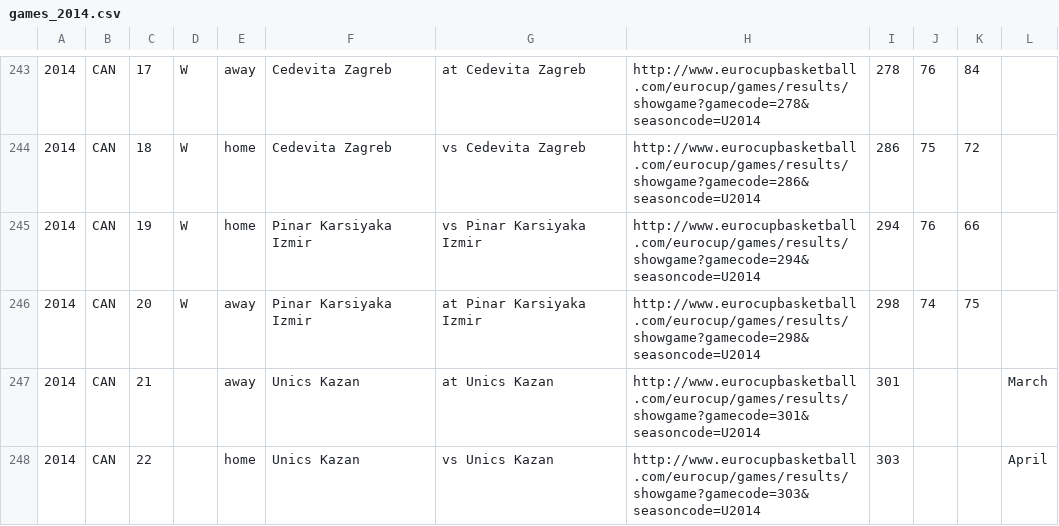
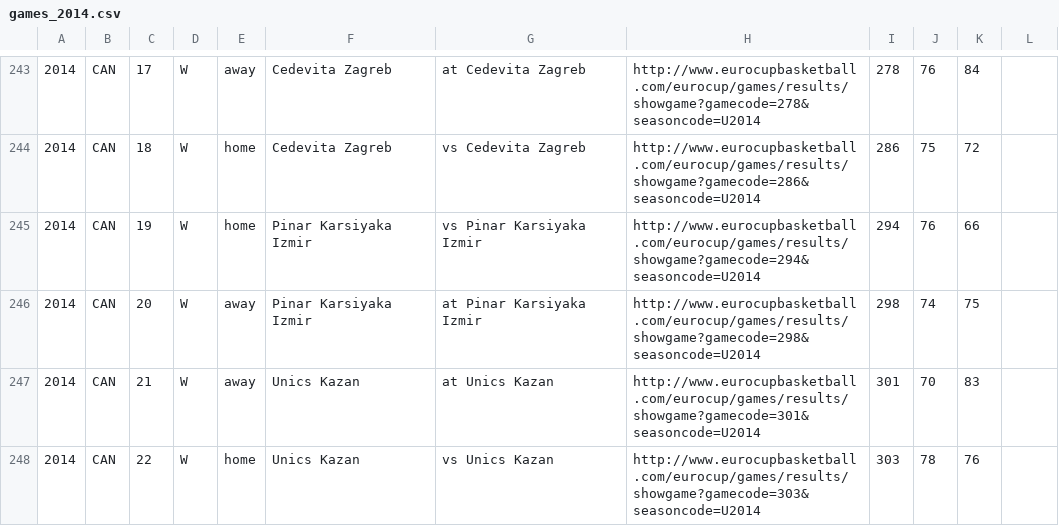
Before and after one commit to octonion/basketball, a CSV file: eurocup/csv/games_2014.csv, drawn as a sheet; only a part is shown, gaps mark what is left out; the diff covers the shown part only.

```diff
--- a/eurocup/csv/games_2014.csv
+++ b/eurocup/csv/games_2014.csv
@@ -246,3 +246,3 @@
 2014,CAN,20,W,away,Pinar Karsiyaka Izmir,at Pinar Karsiyaka Izmir,http://www.eurocupbasketball.com/eurocup/games/results/showgame?gamecode=298&seasoncode=U2014,298,74,75,
-2014,CAN,21,"",away,Unics Kazan,at Unics Kazan,http://www.eurocupbasketball.com/eurocup/games/results/showgame?gamecode=301&seasoncode=U2014,301,,,March
-2014,CAN,22,"",home,Unics Kazan,vs Unics Kazan,http://www.eurocupbasketball.com/eurocup/games/results/showgame?gamecode=303&seasoncode=U2014,303,,,April
+2014,CAN,21,W,away,Unics Kazan,at Unics Kazan,http://www.eurocupbasketball.com/eurocup/games/results/showgame?gamecode=301&seasoncode=U2014,301,70,83,
+2014,CAN,22,W,home,Unics Kazan,vs Unics Kazan,http://www.eurocupbasketball.com/eurocup/games/results/showgame?gamecode=303&seasoncode=U2014,303,78,76,
```
Also changed, not shown: 4 added rows and 24 edited cells elsewhere in this file, 6 other files.
